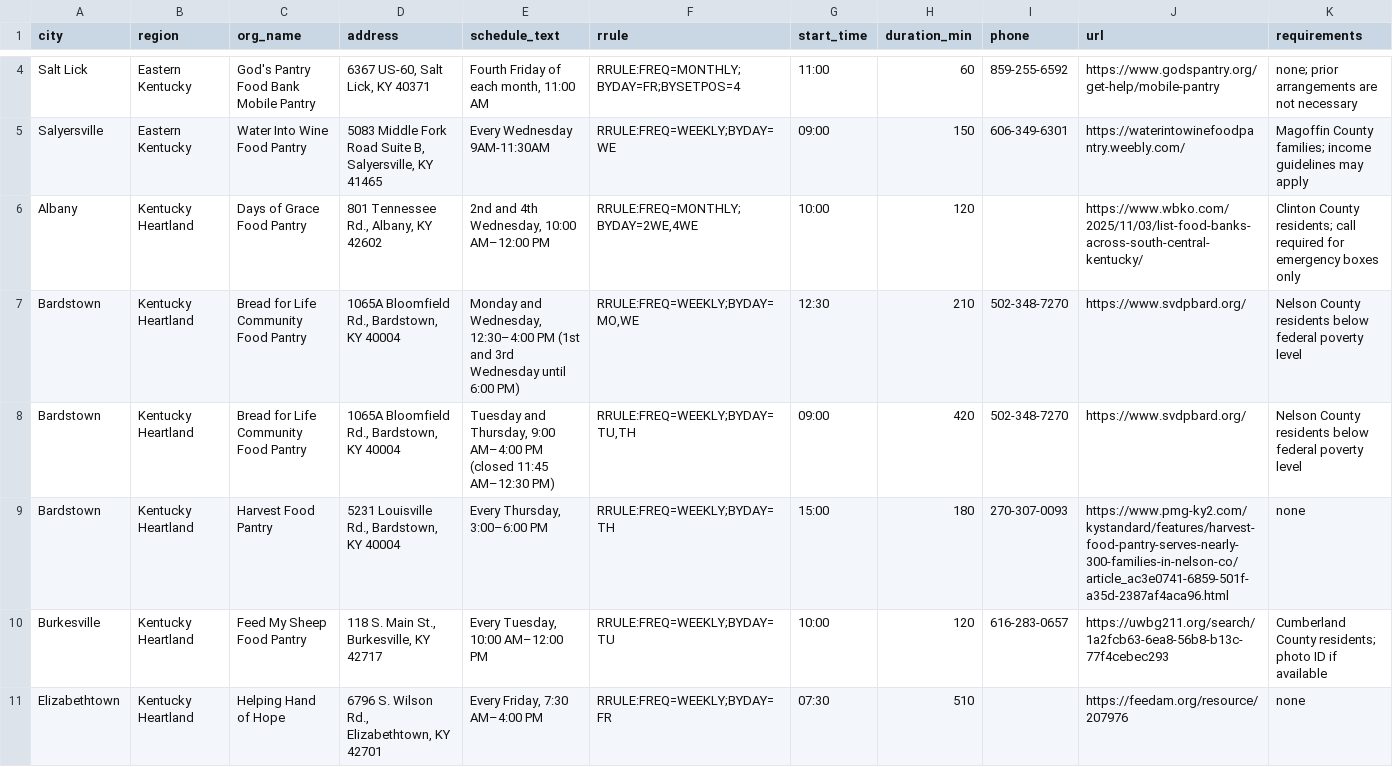
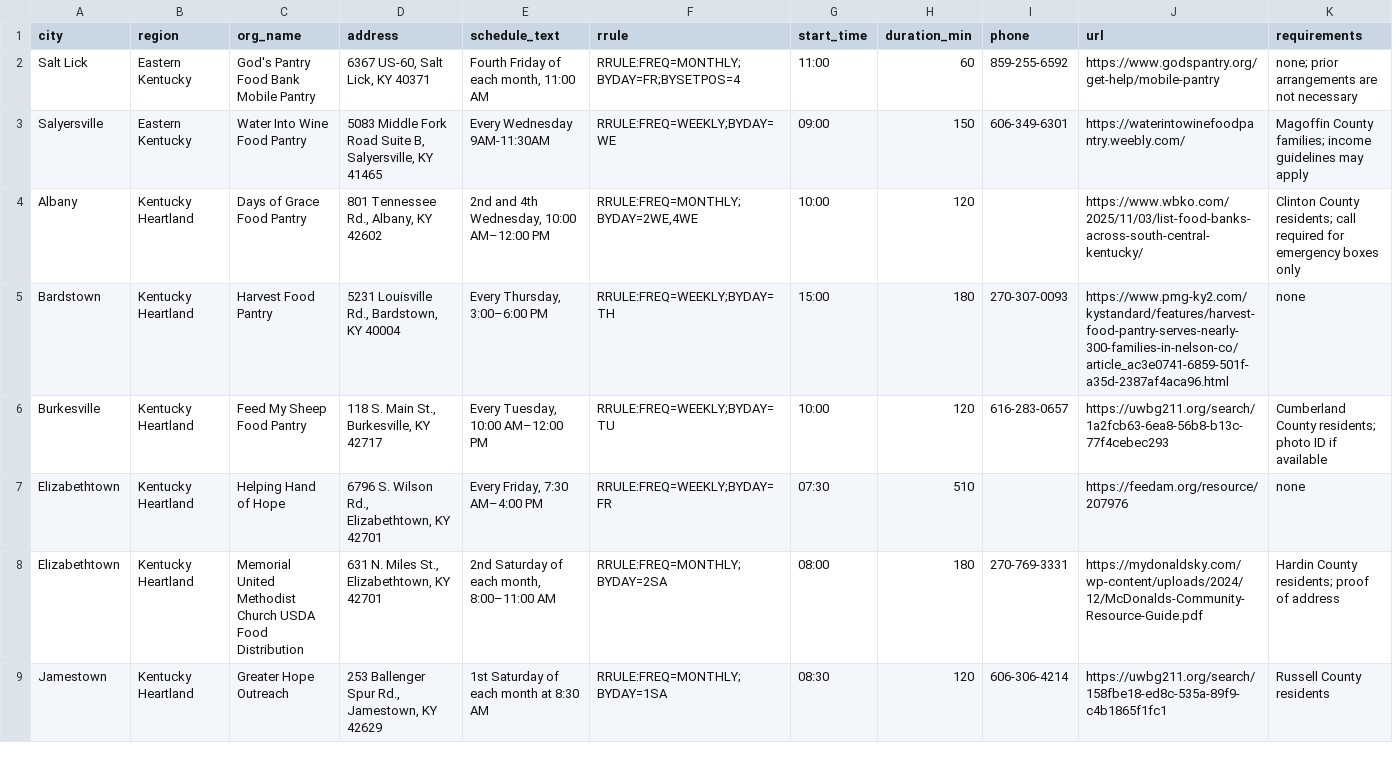
Before and after one commit to freefoodcalendars/freefoodcalendars, a CSV file: data-kentucky.csv, drawn as a sheet; only a part is shown, gaps mark what is left out; the shorter side is filled out with more unchanged rows; rows hold the shown columns only; the diff covers the shown part only; the diff names each change by its address in the sheet, - before the commit and + after, or states it on an @@ line.

```diff
--- a/data-kentucky.csv
+++ b/data-kentucky.csv
-row 7: Bardstown | Kentucky Heartland | Bread for Life Community Food Pantry | 1065A Bloomfield Rd., Bardstown, KY 40004 | Monday and Wednesday, 12:30–4:00 PM (1st and 3rd Wednesday until 6:00 PM) | RRULE:FREQ=WEEKLY;BYDAY=MO,WE | 12:30 | 210 | 502-348-7270 | https://www.svdpbard.org/ | Nelson County residents below federal poverty level
-row 8: Bardstown | Kentucky Heartland | Bread for Life Community Food Pantry | 1065A Bloomfield Rd., Bardstown, KY 40004 | Tuesday and Thursday, 9:00 AM–4:00 PM (closed 11:45 AM–12:30 PM) | RRULE:FREQ=WEEKLY;BYDAY=TU,TH | 09:00 | 420 | 502-348-7270 | https://www.svdpbard.org/ | Nelson County residents below federal poverty level
```
Also changed, not shown: 6 removed rows and 2 edited cells elsewhere in this file, data-florida.csv, data-nevada.csv, 10 other files.
